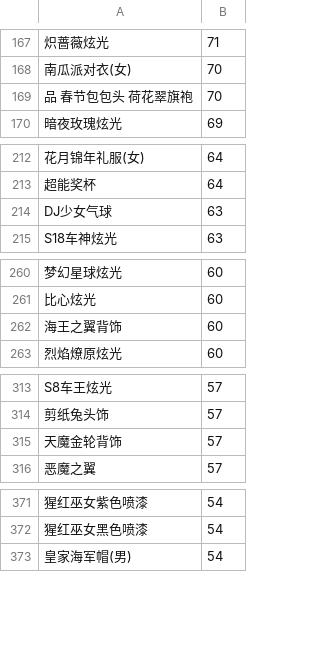
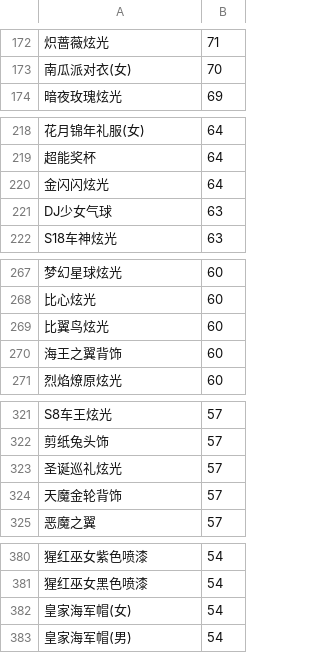
Before and after one commit to amimibear/KartRider, a CSV file: PinJian/danpin.csv, drawn as a sheet; only a part is shown, gaps mark what is left out; removed rows and columns are numbered as before the commit, all else as after; the diff covers the shown part only; the diff names each change by its address in the sheet, - before the commit and + after, or states it on an @@ line.

```diff
--- a/PinJian/danpin.csv
+++ b/PinJian/danpin.csv
-row 169: 品 春节包包头 荷花翠旗袍 | 70
+row 220: 金闪闪炫光 | 64
+row 269: 比翼鸟炫光 | 60
+row 323: 圣诞巡礼炫光 | 57
+row 382: 皇家海军帽(女) | 54
```
Also changed, not shown: 17 added rows and 1 removed row elsewhere in this file, PinJian/taopin.csv, 4 other files.
